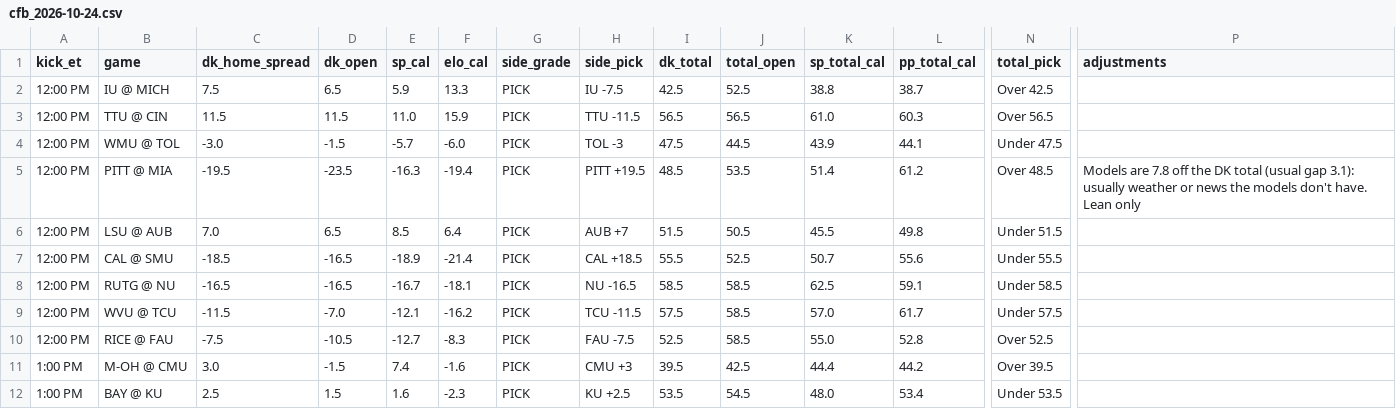
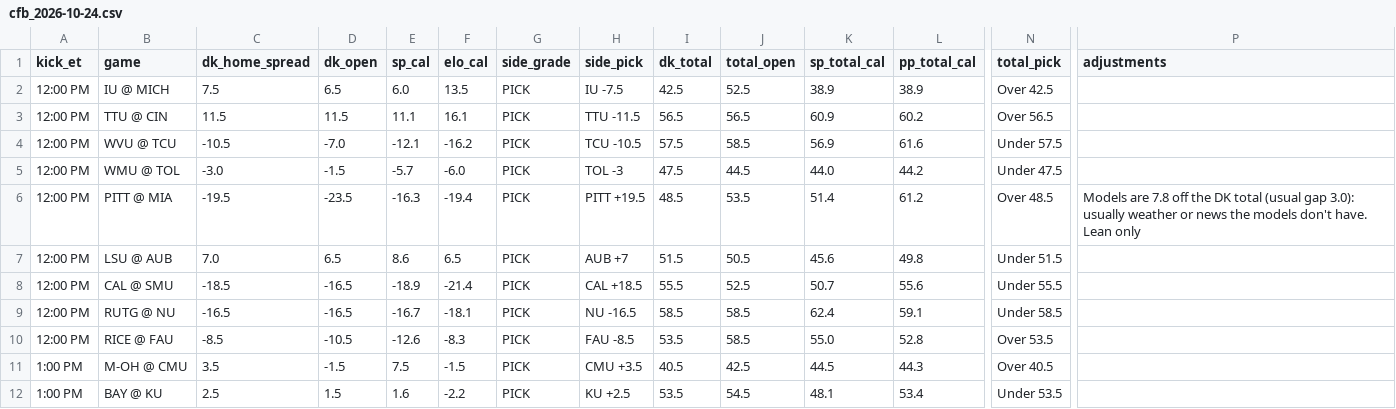
Before and after one commit to tdfarrell/betting-research, a CSV file: data/boards/cfb_2026-10-24.csv, drawn as a sheet; only a part is shown, gaps mark what is left out; removed rows and columns are numbered as before the commit, all else as after; rows hold the shown columns only; the diff covers the shown part only; the diff names each change by its address in the sheet, - before the commit and + after, or states it on an @@ line.

```diff
--- a/data/boards/cfb_2026-10-24.csv
+++ b/data/boards/cfb_2026-10-24.csv
-E2 (sp_cal): 5.9
+E2 (sp_cal): 6.0
-F2 (elo_cal): 13.3
+F2 (elo_cal): 13.5
-K2 (sp_total_cal): 38.8
+K2 (sp_total_cal): 38.9
-L2 (pp_total_cal): 38.7
+L2 (pp_total_cal): 38.9
-E3 (sp_cal): 11.0
+E3 (sp_cal): 11.1
-F3 (elo_cal): 15.9
+F3 (elo_cal): 16.1
-K3 (sp_total_cal): 61.0
+K3 (sp_total_cal): 60.9
-L3 (pp_total_cal): 60.3
+L3 (pp_total_cal): 60.2
+row 4: 12:00 PM | WVU @ TCU | -10.5 | -7.0 | -12.1 | -16.2 | PICK | TCU -10.5 | 57.5 | 58.5 | 56.9 | 61.6 | Under 57.5
-K5 (sp_total_cal): 43.9
+K5 (sp_total_cal): 44.0
-L5 (pp_total_cal): 44.1
+L5 (pp_total_cal): 44.2
-P6 (adjustments): …(usual gap 3.1): usually weather…
+P6 (adjustments): …(usual gap 3.0): usually weather…
-E7 (sp_cal): 8.5
+E7 (sp_cal): 8.6
-F7 (elo_cal): 6.4
+F7 (elo_cal): 6.5
-K7 (sp_total_cal): 45.5
+K7 (sp_total_cal): 45.6
-K9 (sp_total_cal): 62.5
+K9 (sp_total_cal): 62.4
-row 9: 12:00 PM | WVU @ TCU | -11.5 | -7.0 | -12.1 | -16.2 | PICK | TCU -11.5 | 57.5 | 58.5 | 57.0 | 61.7 | Under 57.5
-C10 (dk_home_spread): -7.5
+C10 (dk_home_spread): -8.5
-E10 (sp_cal): -12.7
+E10 (sp_cal): -12.6
-H10 (side_pick): FAU -7.5
+H10 (side_pick): FAU -8.5
-I10 (dk_total): 52.5
+I10 (dk_total): 53.5
-N10 (total_pick): Over 52.5
+N10 (total_pick): Over 53.5
-C11 (dk_home_spread): 3.0
+C11 (dk_home_spread): 3.5
-E11 (sp_cal): 7.4
+E11 (sp_cal): 7.5
-F11 (elo_cal): -1.6
+F11 (elo_cal): -1.5
-H11 (side_pick): CMU +3
+H11 (side_pick): CMU +3.5
-I11 (dk_total): 39.5
+I11 (dk_total): 40.5
-K11 (sp_total_cal): 44.4
+K11 (sp_total_cal): 44.5
-L11 (pp_total_cal): 44.2
+L11 (pp_total_cal): 44.3
-N11 (total_pick): Over 39.5
+N11 (total_pick): Over 40.5
-F12 (elo_cal): -2.3
+F12 (elo_cal): -2.2
-K12 (sp_total_cal): 48.0
+K12 (sp_total_cal): 48.1
```
Also changed, not shown: 92 edited cells elsewhere in this file, data/grades/prop_picks.csv, data/nba/injuries.csv, 46 other files.
